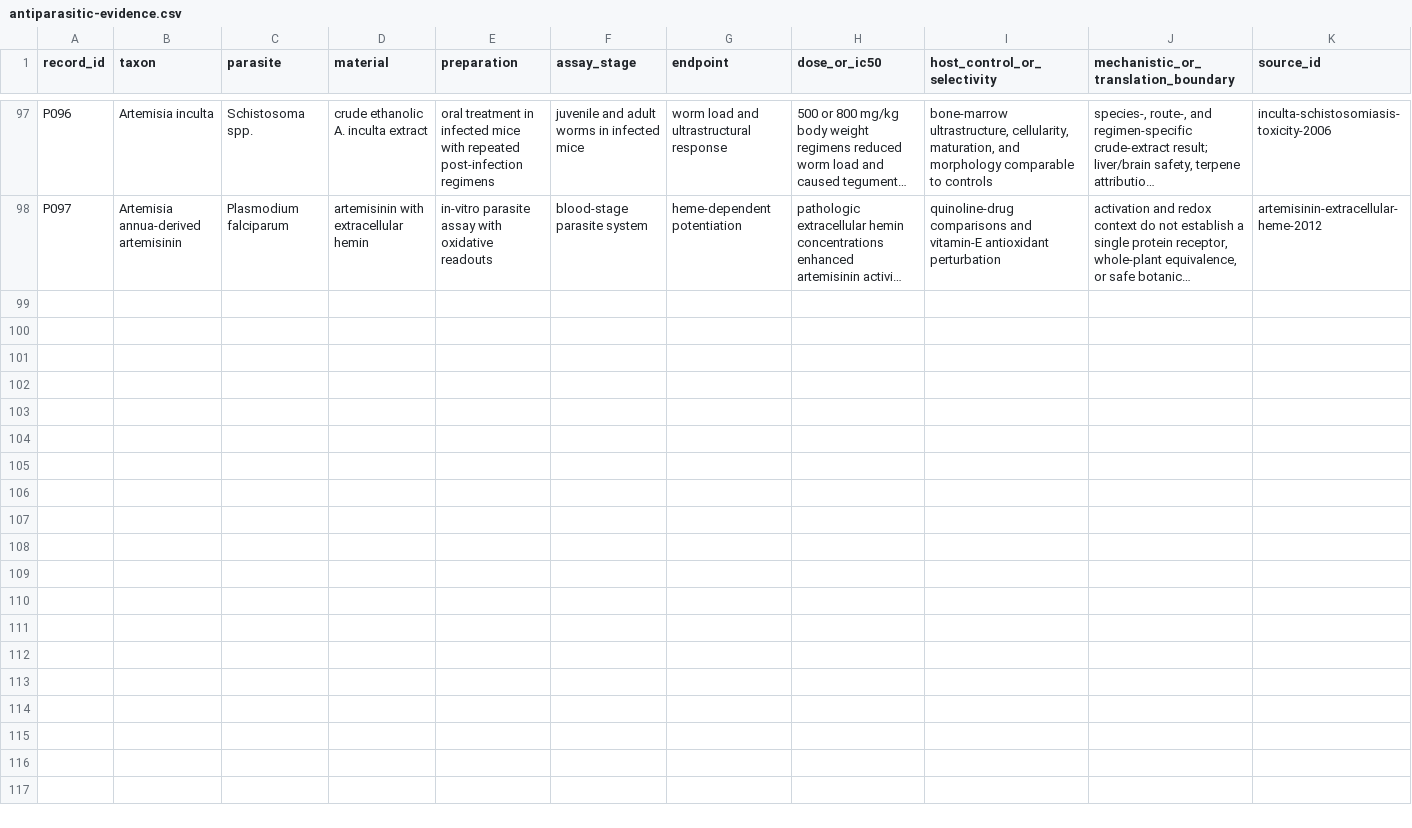
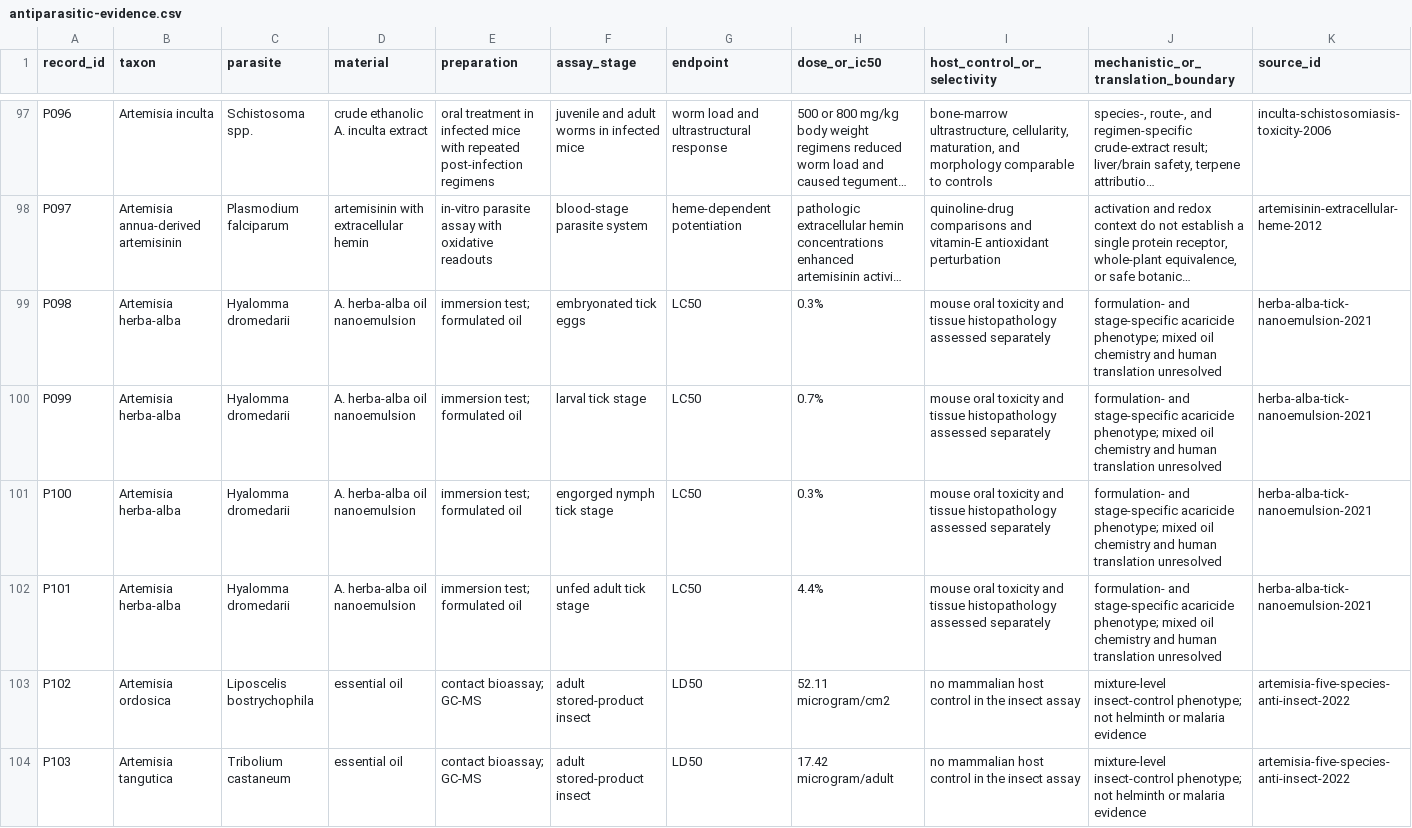
Before and after one commit to dcmcshan/artemisia, a CSV file: manuscript/antiparasitic-evidence.csv, drawn as a sheet; only a part is shown, gaps mark what is left out; long unchanged cells end in …; the diff covers the shown part only; the diff names each change by its address in the sheet, - before the commit and + after, or states it on an @@ line.

Commit message:
Add comparative Artemisia vector evidence

```diff
--- a/manuscript/antiparasitic-evidence.csv
+++ b/manuscript/antiparasitic-evidence.csv
+row 99: P098 | Artemisia herba-alba | Hyalomma dromedarii | A. herba-alba oil nanoemulsion | immersion test; formulated oil | embryonated tick eggs | LC50 | 0.3% | mouse oral toxicity and tissue histopathology assessed separately | formulation- and stage-specific acaricide phenotype; mixed oil chemistry and human translation unresolved | herba-alba-tick-nanoemulsion-2021
+row 100: P099 | Artemisia herba-alba | Hyalomma dromedarii | A. herba-alba oil nanoemulsion | immersion test; formulated oil | larval tick stage | LC50 | 0.7% | mouse oral toxicity and tissue histopathology assessed separately | formulation- and stage-specific acaricide phenotype; mixed oil chemistry and human translation unresolved | herba-alba-tick-nanoemulsion-2021
+row 101: P100 | Artemisia herba-alba | Hyalomma dromedarii | A. herba-alba oil nanoemulsion | immersion test; formulated oil | engorged nymph tick stage | LC50 | 0.3% | mouse oral toxicity and tissue histopathology assessed separately | formulation- and stage-specific acaricide phenotype; mixed oil chemistry and human translation unresolved | herba-alba-tick-nanoemulsion-2021
+row 102: P101 | Artemisia herba-alba | Hyalomma dromedarii | A. herba-alba oil nanoemulsion | immersion test; formulated oil | unfed adult tick stage | LC50 | 4.4% | mouse oral toxicity and tissue histopathology assessed separately | formulation- and stage-specific acaricide phenotype; mixed oil chemistry and human translation unresolved | herba-alba-tick-nanoemulsion-2021
+row 103: P102 | Artemisia ordosica | Liposcelis bostrychophila | essential oil | contact bioassay; GC-MS | adult stored-product insect | LD50 | 52.11 microgram/cm2 | no mammalian host control in the insect assay | mixture-level insect-control phenotype; not helminth or malaria evidence | artemisia-five-species-anti-insect-2022
+row 104: P103 | Artemisia tangutica | Tribolium castaneum | essential oil | contact bioassay; GC-MS | adult stored-product insect | LD50 | 17.42 microgram/adult | no mammalian host control in the insect assay | mixture-level insect-control phenotype; not helminth or malaria evidence | artemisia-five-species-anti-insect-2022
```
Also changed, not shown: 5 added rows elsewhere in this file, manuscript/claim-audit.csv, manuscript/evidence-matrix.csv, 14 other files.
